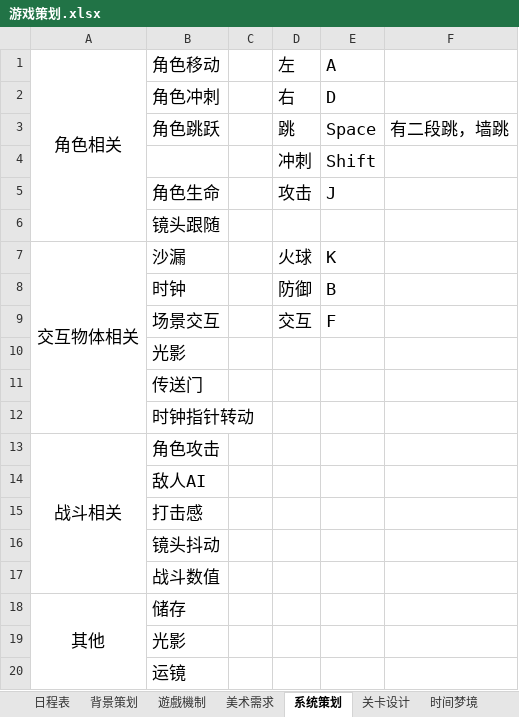
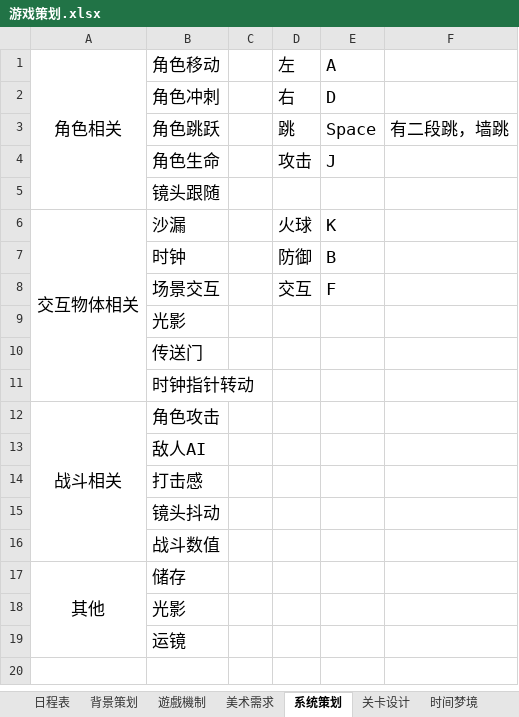
Before and after one commit to kenlau5678/Sweet_Dream, an Excel workbook: 游戏策划.xlsx, sheet 系统策划, drawn as a sheet; values as stored, in another font and other column widths than the file's, no borders; the diff names each change by its address in the sheet, - before the commit and + after, or states it on an @@ line.

```diff
--- a/游戏策划.xlsx (sheet 系统策划)
+++ b/游戏策划.xlsx (sheet 系统策划)
-row 4:  |  |  | 冲刺 | Shift
```
Also changed, not shown: 7 other files.
